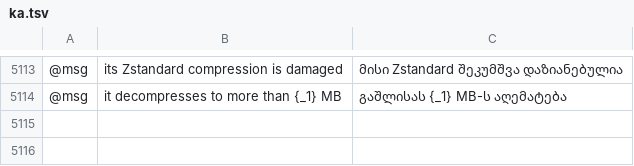
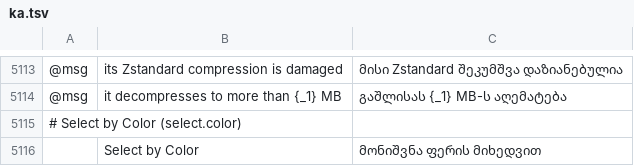
Before and after one commit to 00xJS/vectorcraft, a TSV file: crates/ui-egui/src/i18n/ka.tsv, drawn as a sheet; only a part is shown, gaps mark what is left out; the diff names each change by its address in the sheet, - before the commit and + after, or states it on an @@ line.

Commit message:
Select: select.color picks objects by fill and stroke colour, no object needed
Scripts had to know an object id before they could select art by colour
(select.same.* and select.magicWand start from one). select.color
{fill?, stroke?} takes colours as paint.setFill does and selects the
objects whose fill and stroke read as them in #rrggbb, as
document.inspect reports colours, with Select > Same's selection rules.

The label is translated in each of the 23 catalogs, which
complete_languages_translate_every_menu_string requires.

```diff
--- a/crates/ui-egui/src/i18n/ka.tsv
+++ b/crates/ui-egui/src/i18n/ka.tsv
+row 5115: # Select by Color (select.color)
+row 5116:  | Select by Color | მონიშვნა ფერის მიხედვით
```
Also changed, not shown: crates/ui-egui/src/i18n/bg.tsv, crates/ui-egui/src/i18n/el.tsv, 22 other files.
